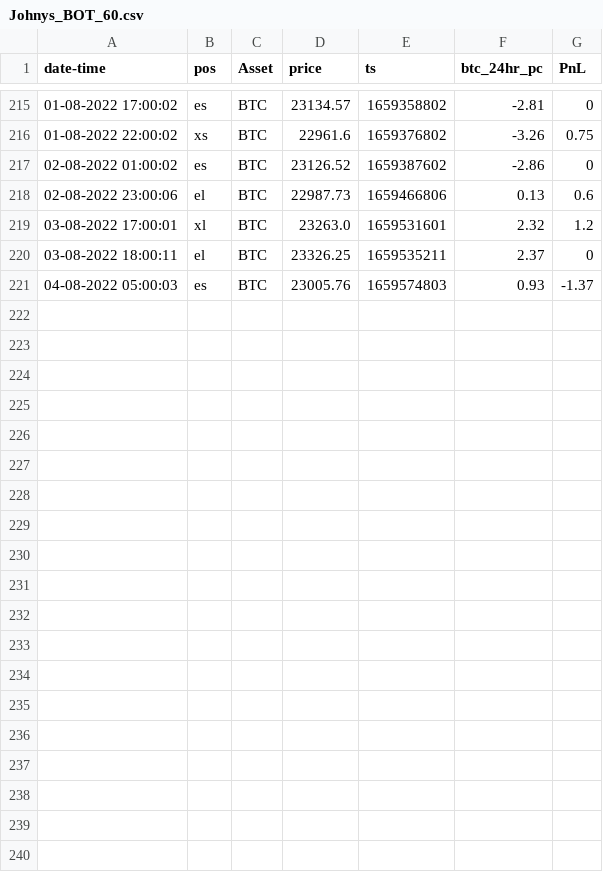
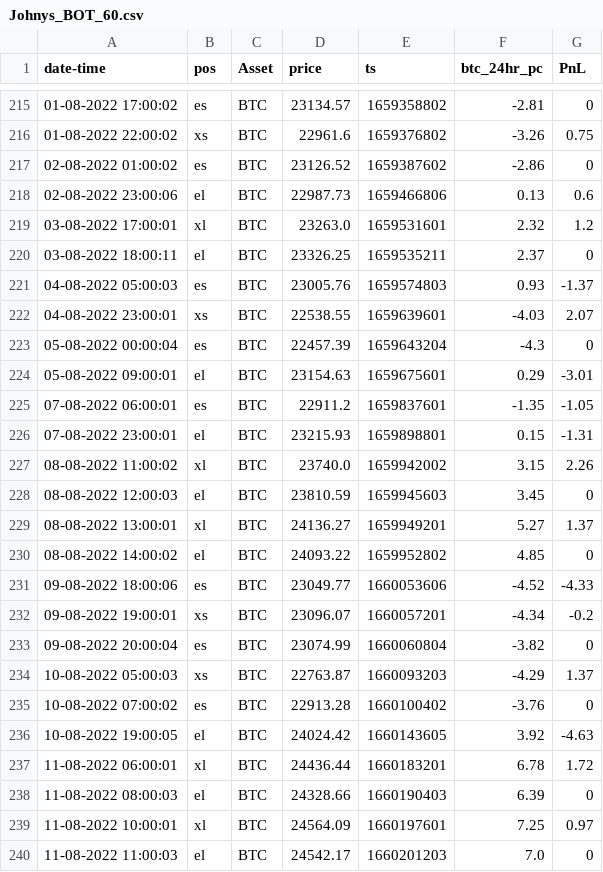
Before and after one commit to henokali1/trdr, a CSV file: flask-webhook/logs/Johnys_BOT_60.csv, drawn as a sheet; only a part is shown, gaps mark what is left out; the diff covers the shown part only; the diff names each change by its address in the sheet, - before the commit and + after, or states it on an @@ line.

```diff
--- a/flask-webhook/logs/Johnys_BOT_60.csv
+++ b/flask-webhook/logs/Johnys_BOT_60.csv
+row 222: 04-08-2022 23:00:01 | xs | BTC | 22538.55 | 1659639601 | -4.03 | 2.07
+row 223: 05-08-2022 00:00:04 | es | BTC | 22457.39 | 1659643204 | -4.3 | 0
+row 224: 05-08-2022 09:00:01 | el | BTC | 23154.63 | 1659675601 | 0.29 | -3.01
+row 225: 07-08-2022 06:00:01 | es | BTC | 22911.2 | 1659837601 | -1.35 | -1.05
+row 226: 07-08-2022 23:00:01 | el | BTC | 23215.93 | 1659898801 | 0.15 | -1.31
+row 227: 08-08-2022 11:00:02 | xl | BTC | 23740.0 | 1659942002 | 3.15 | 2.26
+row 228: 08-08-2022 12:00:03 | el | BTC | 23810.59 | 1659945603 | 3.45 | 0
+row 229: 08-08-2022 13:00:01 | xl | BTC | 24136.27 | 1659949201 | 5.27 | 1.37
+row 230: 08-08-2022 14:00:02 | el | BTC | 24093.22 | 1659952802 | 4.85 | 0
+row 231: 09-08-2022 18:00:06 | es | BTC | 23049.77 | 1660053606 | -4.52 | -4.33
+row 232: 09-08-2022 19:00:01 | xs | BTC | 23096.07 | 1660057201 | -4.34 | -0.2
+row 233: 09-08-2022 20:00:04 | es | BTC | 23074.99 | 1660060804 | -3.82 | 0
+row 234: 10-08-2022 05:00:03 | xs | BTC | 22763.87 | 1660093203 | -4.29 | 1.37
+row 235: 10-08-2022 07:00:02 | es | BTC | 22913.28 | 1660100402 | -3.76 | 0
+row 236: 10-08-2022 19:00:05 | el | BTC | 24024.42 | 1660143605 | 3.92 | -4.63
+row 237: 11-08-2022 06:00:01 | xl | BTC | 24436.44 | 1660183201 | 6.78 | 1.72
+row 238: 11-08-2022 08:00:03 | el | BTC | 24328.66 | 1660190403 | 6.39 | 0
+row 239: 11-08-2022 10:00:01 | xl | BTC | 24564.09 | 1660197601 | 7.25 | 0.97
+row 240: 11-08-2022 11:00:03 | el | BTC | 24542.17 | 1660201203 | 7.0 | 0
```
Also changed, not shown: 9 added rows elsewhere in this file, flask-webhook/logs/GRIND_BTC_45.csv, 13 other files.
